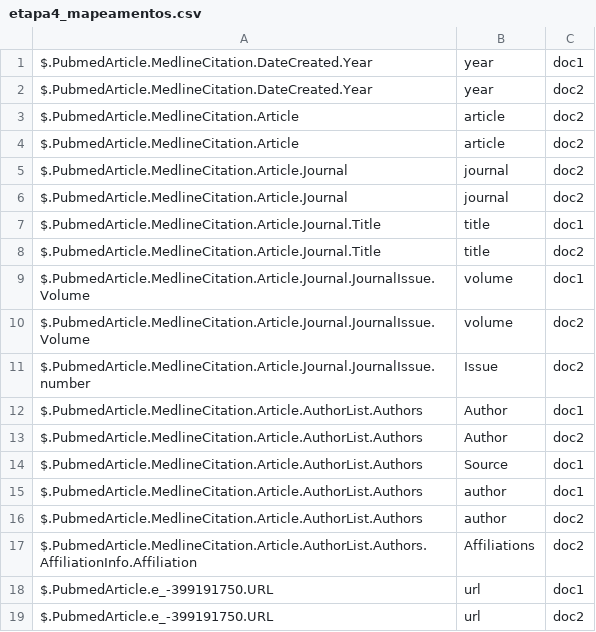
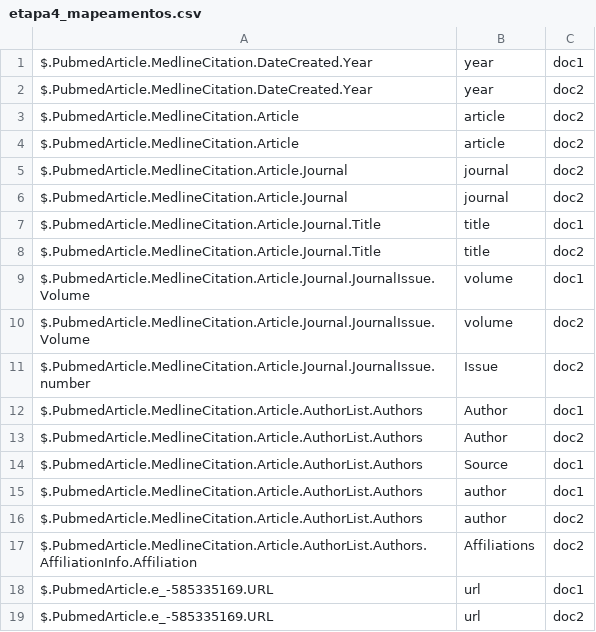
Before and after one commit to ftmachado/schema-similarity, a CSV file: out/etapa4_mapeamentos.csv, drawn as a sheet.

```diff
--- a/out/etapa4_mapeamentos.csv
+++ b/out/etapa4_mapeamentos.csv
@@ -17,3 +17,3 @@ $.PubmedArticle.MedlineCitation.Article.AuthorList.Authors;author;doc2
 $.PubmedArticle.MedlineCitation.Article.AuthorList.Authors.AffiliationInfo.Affiliation;Affiliations;doc2
-$.PubmedArticle.e_-399191750.URL;url;doc1
-$.PubmedArticle.e_-399191750.URL;url;doc2
+$.PubmedArticle.e_-585335169.URL;url;doc1
+$.PubmedArticle.e_-585335169.URL;url;doc2
```
Also changed, not shown: 10 other files.
